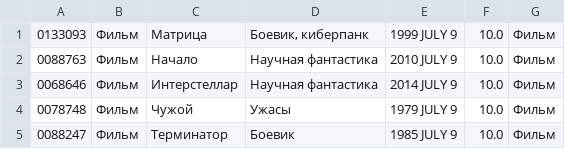
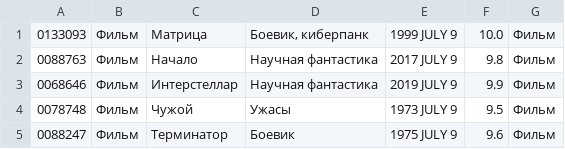
Before and after one commit to Tasuketeu/RestfulAPIMovies, a CSV file: movies.csv, drawn as a sheet.

```diff
--- a/movies.csv
+++ b/movies.csv
@@ -1,5 +1,5 @@
 0133093;Фильм;Матрица;Боевик, киберпанк;1999 JULY 9;10.0;Фильм
-0088763;Фильм;Начало;Научная фантастика;2010 JULY 9;10.0;Фильм
-0068646;Фильм;Интерстеллар;Научная фантастика;2014 JULY 9;10.0;Фильм
-0078748;Фильм;Чужой;Ужасы;1979 JULY 9;10.0;Фильм
-0088247;Фильм;Терминатор;Боевик;1985 JULY 9;10.0;Фильм
+0088763;Фильм;Начало;Научная фантастика;2017 JULY 9;9.8;Фильм
+0068646;Фильм;Интерстеллар;Научная фантастика;2019 JULY 9;9.9;Фильм
+0078748;Фильм;Чужой;Ужасы;1973 JULY 9;9.5;Фильм
+0088247;Фильм;Терминатор;Боевик;1975 JULY 9;9.6;Фильм
```
Also changed, not shown: 4 other files.
